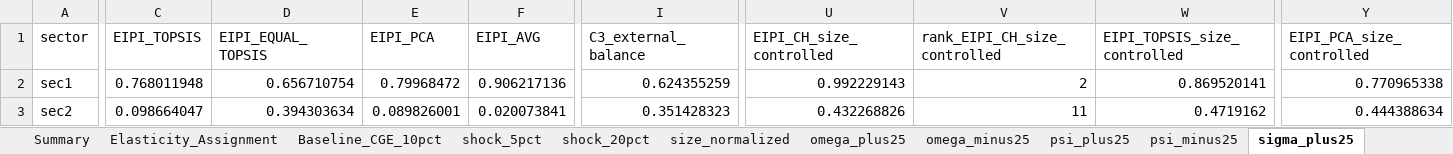
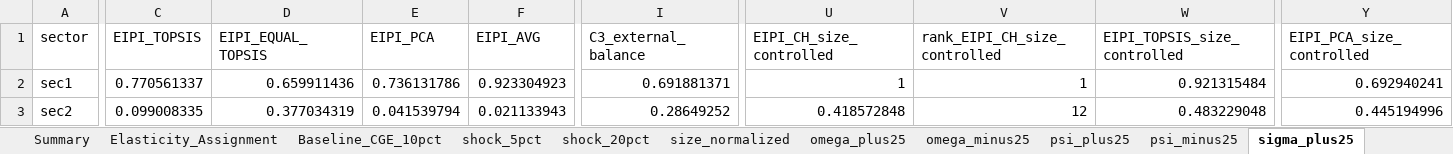
Before and after one commit to MuhammetRidvanInce/turkey-network-cge-sector-prioritization, an Excel workbook: Analysis/02_CGE_EIPI/5_eipi_sensitivity_results.xlsx, sheet sigma_plus25, drawn as a sheet; only a part is shown, gaps mark what is left out; values as stored, in another font and other column widths than the file's, no borders; the diff covers the shown part only; the diff names each change by its address in the sheet, - before the commit and + after, or states it on an @@ line.

```diff
--- a/Analysis/02_CGE_EIPI/5_eipi_sensitivity_results.xlsx (sheet sigma_plus25)
+++ b/Analysis/02_CGE_EIPI/5_eipi_sensitivity_results.xlsx (sheet sigma_plus25)
-C2 (EIPI_TOPSIS): 0.768011948
+C2 (EIPI_TOPSIS): 0.770561337
-D2 (EIPI_EQUAL_TOPSIS): 0.656710754
+D2 (EIPI_EQUAL_TOPSIS): 0.659911436
-E2 (EIPI_PCA): 0.79968472
+E2 (EIPI_PCA): 0.736131786
-F2 (EIPI_AVG): 0.906217136
+F2 (EIPI_AVG): 0.923304923
-I2 (C3_external_balance): 0.624355259
+I2 (C3_external_balance): 0.691881371
-U2 (EIPI_CH_size_controlled): 0.992229143
+U2 (EIPI_CH_size_controlled): 1
-V2 (rank_EIPI_CH_size_controlled): 2
+V2 (rank_EIPI_CH_size_controlled): 1
-W2 (EIPI_TOPSIS_size_controlled): 0.869520141
+W2 (EIPI_TOPSIS_size_controlled): 0.921315484
-Y2 (EIPI_PCA_size_controlled): 0.770965338
+Y2 (EIPI_PCA_size_controlled): 0.692940241
-C3 (EIPI_TOPSIS): 0.098664047
+C3 (EIPI_TOPSIS): 0.099008335
-D3 (EIPI_EQUAL_TOPSIS): 0.394303634
+D3 (EIPI_EQUAL_TOPSIS): 0.377034319
-E3 (EIPI_PCA): 0.089826001
+E3 (EIPI_PCA): 0.041539794
-F3 (EIPI_AVG): 0.020073841
+F3 (EIPI_AVG): 0.021133943
-I3 (C3_external_balance): 0.351428323
+I3 (C3_external_balance): 0.28649252
-U3 (EIPI_CH_size_controlled): 0.432268826
+U3 (EIPI_CH_size_controlled): 0.418572848
-V3 (rank_EIPI_CH_size_controlled): 11
+V3 (rank_EIPI_CH_size_controlled): 12
-W3 (EIPI_TOPSIS_size_controlled): 0.4719162
+W3 (EIPI_TOPSIS_size_controlled): 0.483229048
-Y3 (EIPI_PCA_size_controlled): 0.444388634
+Y3 (EIPI_PCA_size_controlled): 0.445194996
```
Also changed, not shown: 1081 edited cells elsewhere in this sheet, sheet size_normalized, sheet shock_20pct, sheet psi_plus25, sheet shock_5pct, sheet omega_plus25, sheet omega_minus25, 5 more sheets, Analysis/03_Hypothesis_Tests/1_merged_index_panel.xlsx, Analysis/04_Robust_Core_and_Policy/1_input_merged_index_panel.xlsx, 38 other files.
